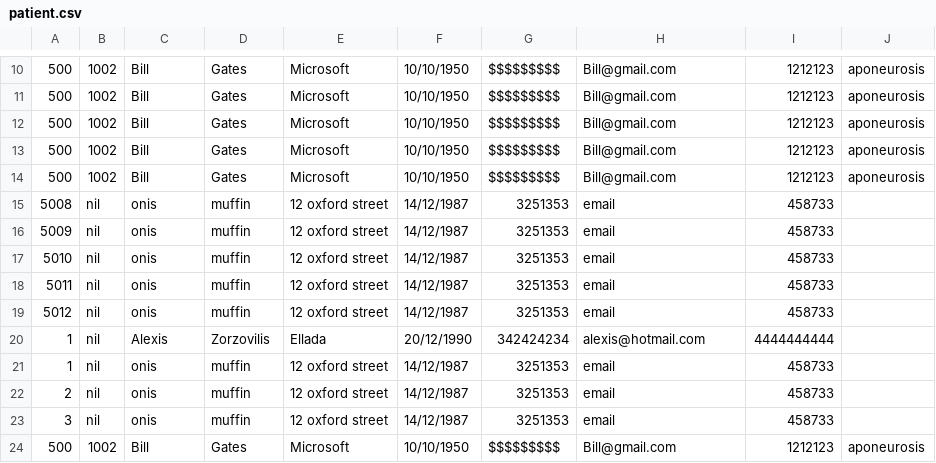
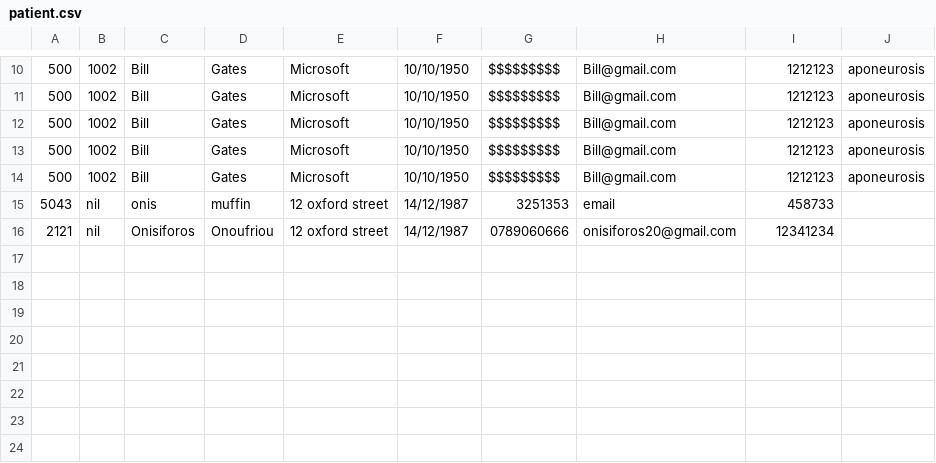
Before and after one commit to Muffin1/MEDI6, a CSV file: Group Project/csv/patient.csv, drawn as a sheet; only a part is shown, gaps mark what is left out.

Commit message:
test for the implementation of the method update patients data pass

```diff
--- a/Group Project/csv/patient.csv
+++ b/Group Project/csv/patient.csv
@@ -14,11 +14,3 @@
 500,1002,Bill,Gates,Microsoft,10/10/1950,$$$$$$$$$,Bill@gmail.com,1212123,aponeurosis
-5008,nil,onis,muffin,12 oxford street,14/12/1987,3251353,email,458733
-5009,nil,onis,muffin,12 oxford street,14/12/1987,3251353,email,458733
-5010,nil,onis,muffin,12 oxford street,14/12/1987,3251353,email,458733
-5011,nil,onis,muffin,12 oxford street,14/12/1987,3251353,email,458733
-5012,nil,onis,muffin,12 oxford street,14/12/1987,3251353,email,458733
-1,nil,Alexis,Zorzovilis,Ellada,20/12/1990,342424234,alexis@hotmail.com,4444444444
-1,nil,onis,muffin,12 oxford street,14/12/1987,3251353,email,458733
-2,nil,onis,muffin,12 oxford street,14/12/1987,3251353,email,458733
-3,nil,onis,muffin,12 oxford street,14/12/1987,3251353,email,458733
-500,1002,Bill,Gates,Microsoft,10/10/1950,$$$$$$$$$,Bill@gmail.com,1212123,aponeurosis
+5043,nil,onis,muffin,12 oxford street,14/12/1987,3251353,email,458733
+2121,nil,Onisiforos,Onoufriou,12 oxford street,14/12/1987,0789060666,onisiforos20@gmail.com,12341234
```
Also changed, not shown: 4 other files.
